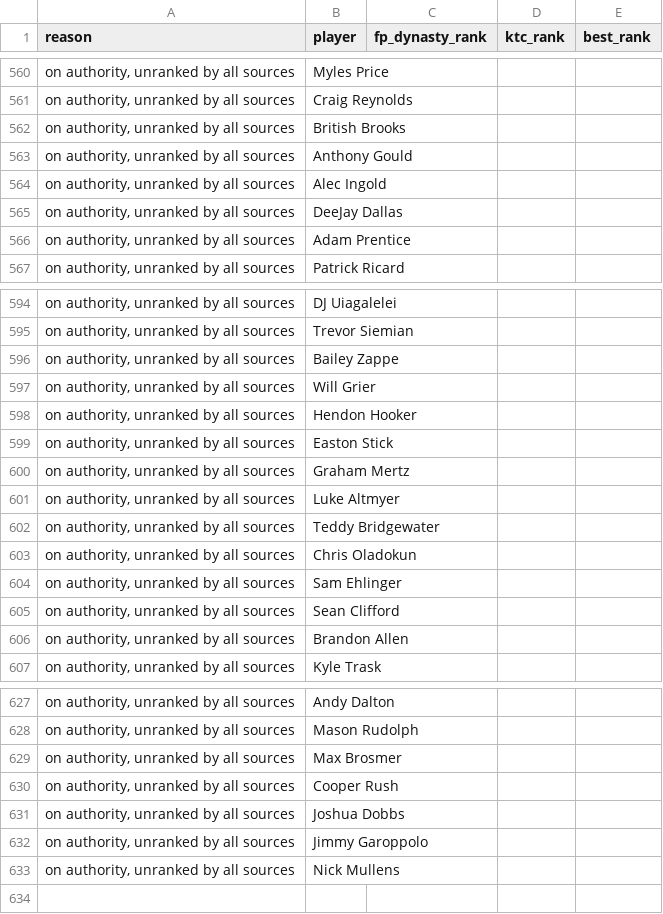
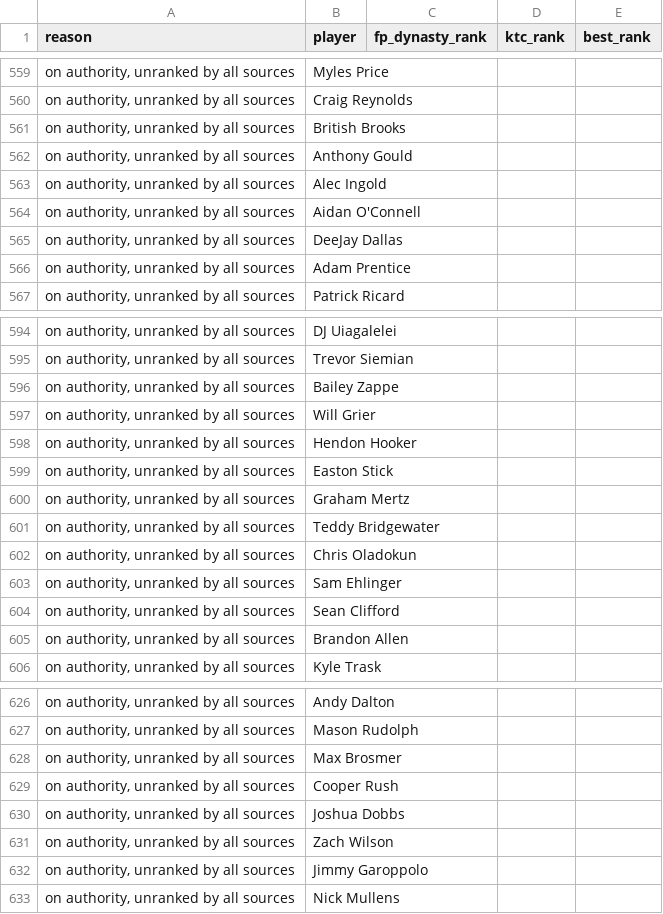
Before and after one commit to kyeill/dynasty, a CSV file: output/unmatched_nfl.csv, drawn as a sheet; only a part is shown, gaps mark what is left out; the diff covers the shown part only.

```diff
--- a/output/unmatched_nfl.csv
+++ b/output/unmatched_nfl.csv
@@ -564,2 +563,3 @@
 "on authority, unranked by all sources",Alec Ingold,,,
+"on authority, unranked by all sources",Aidan O'Connell,,,
 "on authority, unranked by all sources",DeeJay Dallas,,,
@@ -600,3 +600,2 @@
 "on authority, unranked by all sources",Graham Mertz,,,
-"on authority, unranked by all sources",Luke Altmyer,,,
 "on authority, unranked by all sources",Teddy Bridgewater,,,
@@ -631,2 +630,3 @@
 "on authority, unranked by all sources",Joshua Dobbs,,,
+"on authority, unranked by all sources",Zach Wilson,,,
 "on authority, unranked by all sources",Jimmy Garoppolo,,,
```
Also changed, not shown: 2 added rows, 3 removed rows and 2 edited cells elsewhere in this file, lastgood/nfl_ktc.csv, output/combined_rankings_mlb.csv, 21 other files.
